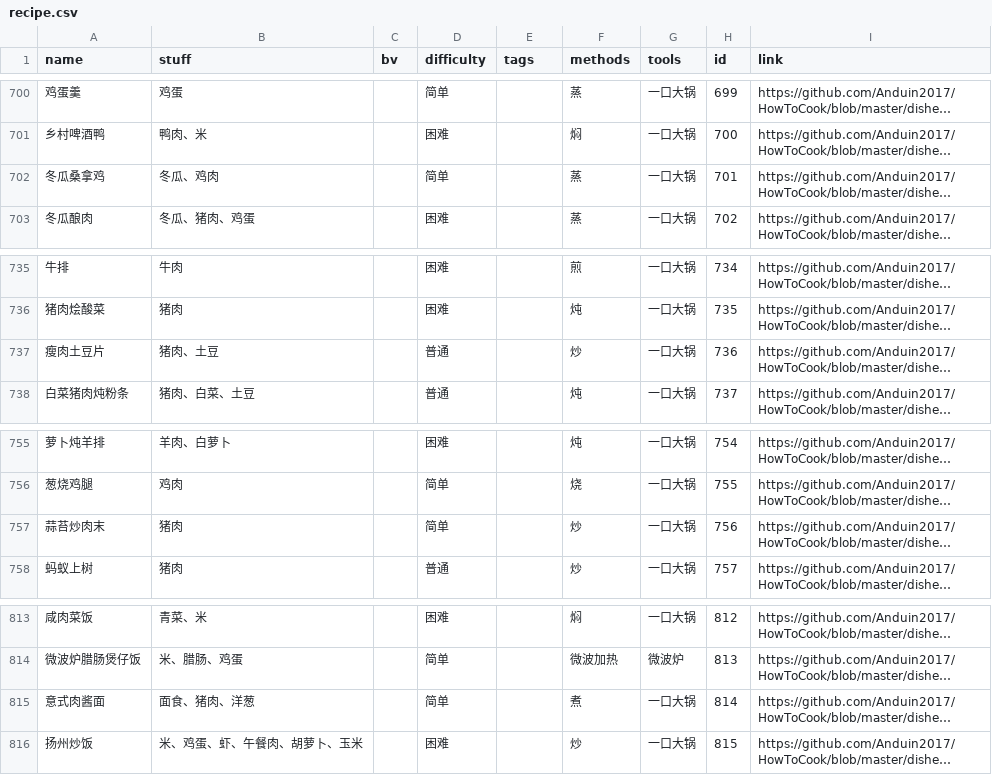
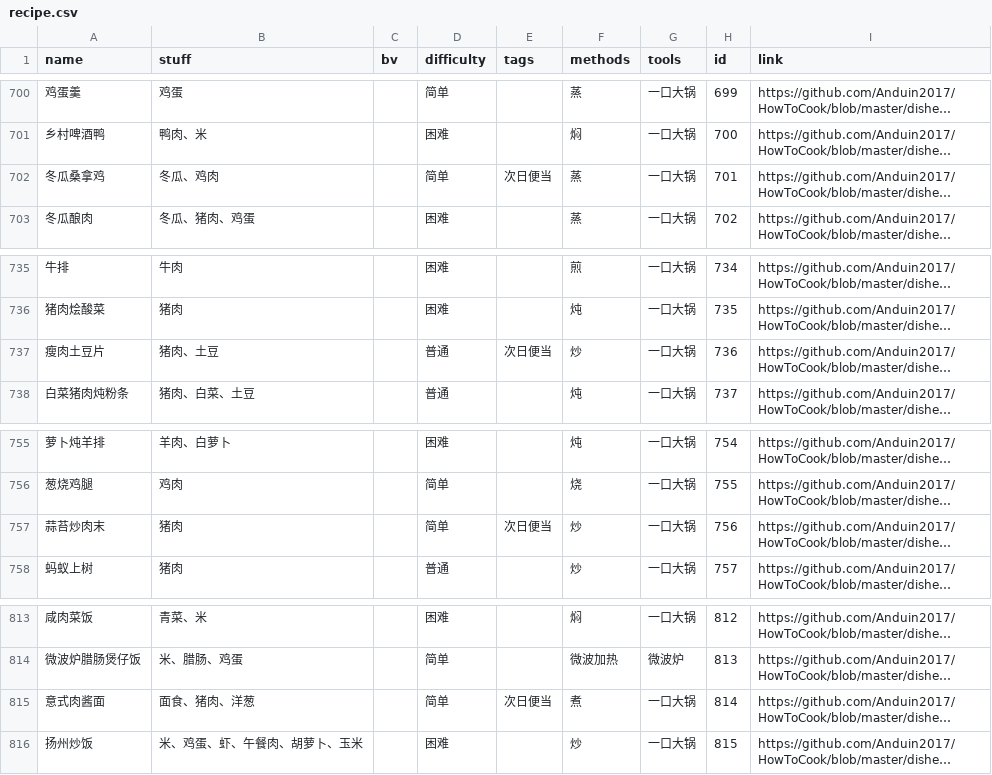
Before and after one commit to YunYouJun/cook, a CSV file: packages/data/recipe.csv, drawn as a sheet; only a part is shown, gaps mark what is left out; long unchanged cells end in …; the diff covers the shown part only; the diff names each change by its address in the sheet, - before the commit and + after, or states it on an @@ line.

```diff
--- a/packages/data/recipe.csv
+++ b/packages/data/recipe.csv
-E702 (tags): (empty)
+E702 (tags): 次日便当
-E737 (tags): (empty)
+E737 (tags): 次日便当
-E757 (tags): (empty)
+E757 (tags): 次日便当
-E815 (tags): (empty)
+E815 (tags): 次日便当
```
Also changed, not shown: 6 edited cells elsewhere in this file, 36 other files.
